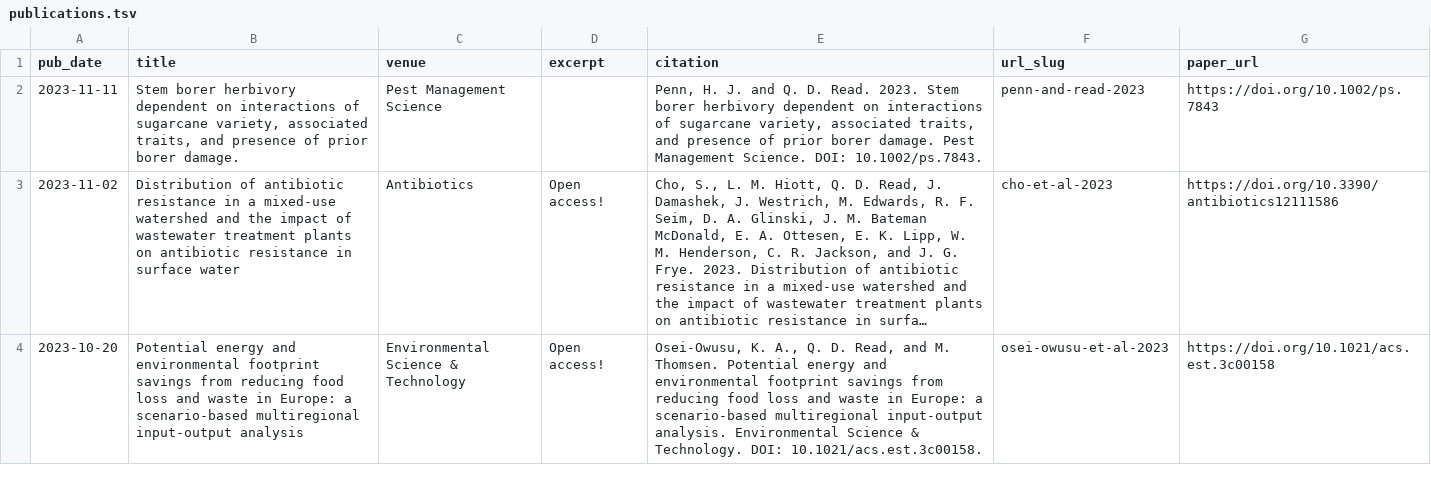
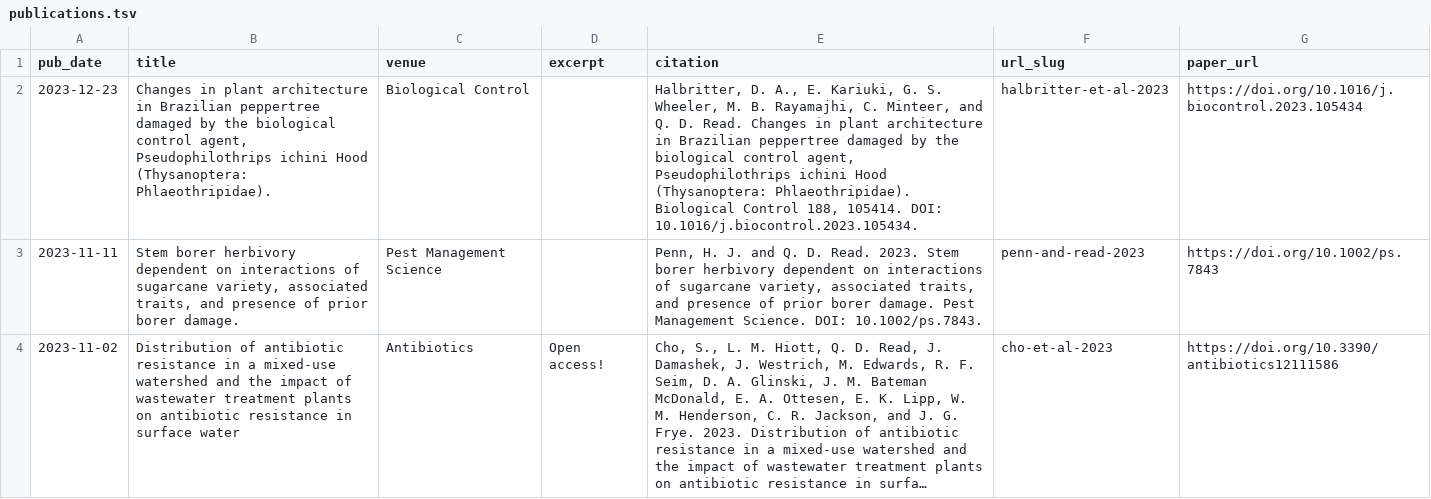
Before and after one commit to qdread/qdread.github.io, a TSV file: markdown_generator/publications.tsv, drawn as a sheet; only a part is shown; the shorter side is filled out with more unchanged rows; long unchanged cells end in …; the diff names each change by its address in the sheet, - before the commit and + after, or states it on an @@ line.

```diff
--- a/markdown_generator/publications.tsv
+++ b/markdown_generator/publications.tsv
+row 2: 2023-12-23 | Changes in plant architecture in Brazilian peppertree damaged by the biological control agent, Pseudophilothrips ichini Hood (Thysanoptera: Phlaeothripidae). | Biological Control |  | Halbritter, D. A., E. Kariuki, G. S. Wheeler, M. B. Rayamajhi, C. Minteer, and Q. D. Read. Changes in plant architecture in Brazilian peppertree damaged by the biological control agent, Pseudophilothrips ichini Hood (Thysanoptera: Phlaeothripidae). Biological Control 188, 105414. DOI: 10.1016/j.biocontrol.2023.105434. | halbritter-et-al-2023 | https://doi.org/10.1016/j.biocontrol.2023.105434
```
Also changed, not shown: 2 other files.
